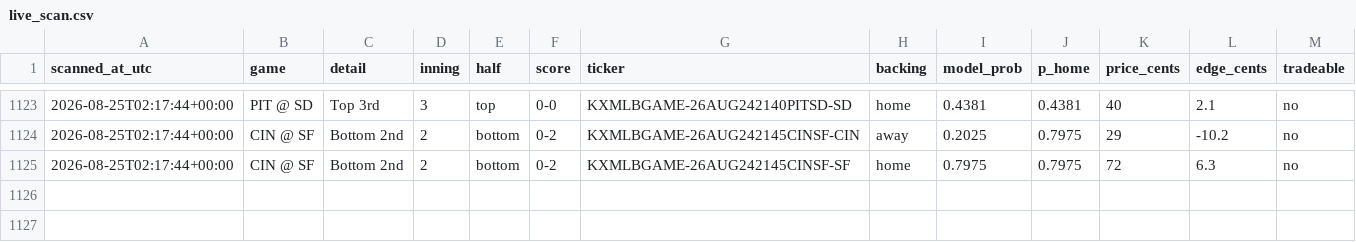
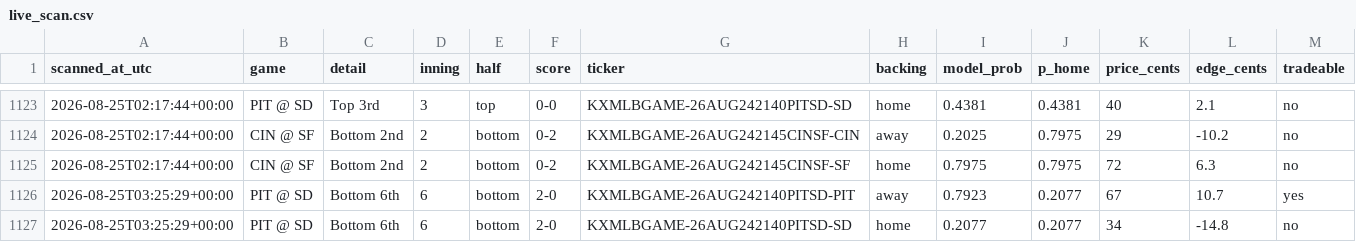
Before and after one commit to Jackhenry87/Prediction-Market-trading-bot, a CSV file: live_scan.csv, drawn as a sheet; only a part is shown, gaps mark what is left out.

```diff
--- a/live_scan.csv
+++ b/live_scan.csv
@@ -1125 +1125,3 @@ scanned_at_utc,game,detail,inning,half,score,ticker,backing,model_prob,p_home,pr
 2026-08-25T02:17:44+00:00,CIN @ SF,Bottom 2nd,2,bottom,0-2,KXMLBGAME-26AUG242145CINSF-SF,home,0.7975,0.7975,72,6.3,no
+2026-08-25T03:25:29+00:00,PIT @ SD,Bottom 6th,6,bottom,2-0,KXMLBGAME-26AUG242140PITSD-PIT,away,0.7923,0.2077,67,10.7,yes
+2026-08-25T03:25:29+00:00,PIT @ SD,Bottom 6th,6,bottom,2-0,KXMLBGAME-26AUG242140PITSD-SD,home,0.2077,0.2077,34,-14.8,no
```
Also changed, not shown: clv_sports.csv, paper_trades_favorite.csv, 2 other files.
